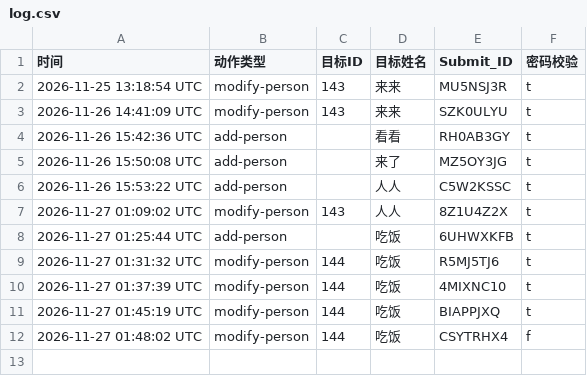
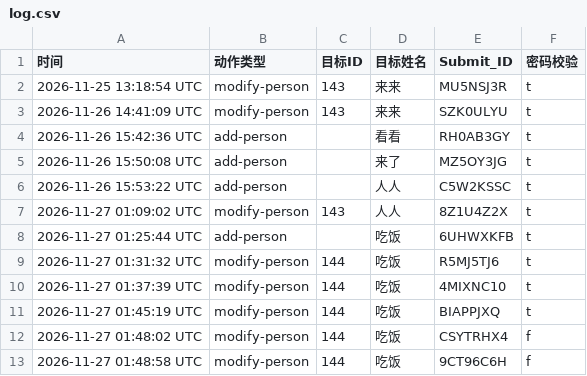
Before and after one commit to Zhang2Chong/jp, a CSV file: log.csv, drawn as a sheet.

Commit message:
log entry 9CT96C6H

```diff
--- a/log.csv
+++ b/log.csv
@@ -12 +12,2 @@
 2026-11-27 01:48:02 UTC,modify-person,144,吃饭,CSYTRHX4,f
+2026-11-27 01:48:58 UTC,modify-person,144,吃饭,9CT96C6H,f
```
